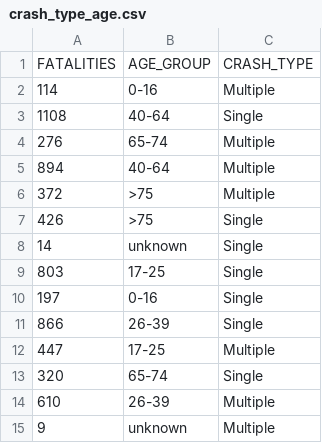
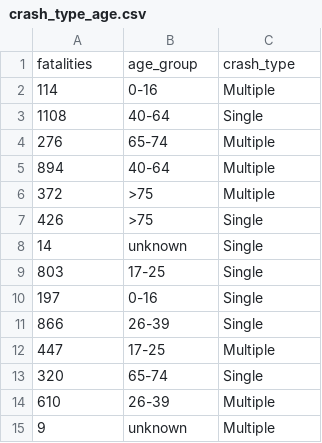
Before and after one commit to trung1411/Data-visualisation-2, a CSV file: crash_type_age.csv, drawn as a sheet.

Commit message:
Update crash_type_age.csv

```diff
--- a/crash_type_age.csv
+++ b/crash_type_age.csv
@@ -1,2 +1,2 @@
-"FATALITIES","AGE_GROUP","CRASH_TYPE"
+fatalities,age_group,crash_type
 114,"0-16","Multiple"
```
